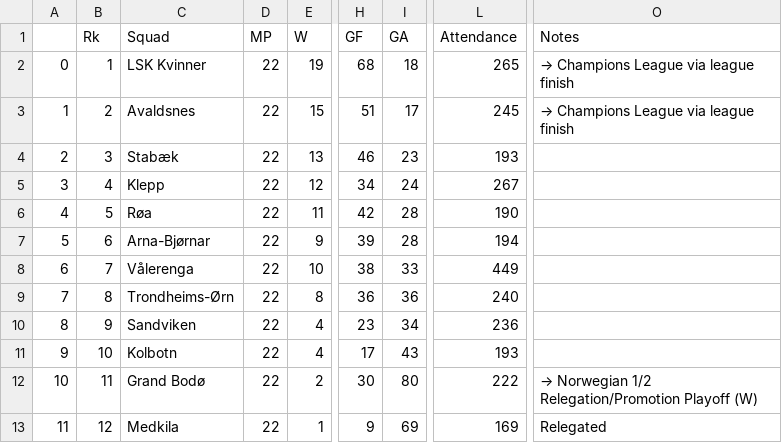
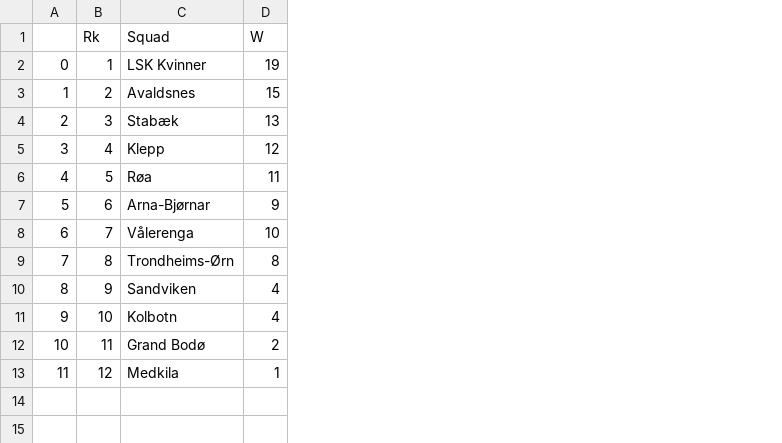
Before and after one commit to HenrikEide/Soccer-prediction, a CSV file: prepared/2017/table.csv, drawn as a sheet; only a part is shown, gaps mark what is left out; the diff names each change by its address in the sheet, - before the commit and + after, or states it on an @@ line.

```diff
--- a/prepared/2017/table.csv
+++ b/prepared/2017/table.csv
-column D (MP), rows 2-13: all 22
-column H (GF), rows 2-13: 68 | 51 | 46 | 34 | 42 | 39 | 38 | 36 | 23 | 17 | 30 | 9
-column I (GA), rows 2-13: 18 | 17 | 23 | 24 | 28 | 28 | 33 | 36 | 34 | 43 | 80 | 69
-column L (Attendance), rows 2-13: 265 | 245 | 193 | 267 | 190 | 194 | 449 | 240 | 236 | 193 | 222 | 169
-column O (Notes), rows 2-13: → Champions League via league finish | → Champions League via league finish |  |  |  |  |  |  |  |  | → Norwegian 1/2 Relegation/Promotion Playoff (W) | Relegated
```
Also changed, not shown: prepared/2017/team-stats.csv, prepared/2018/table.csv, 14 other files.
